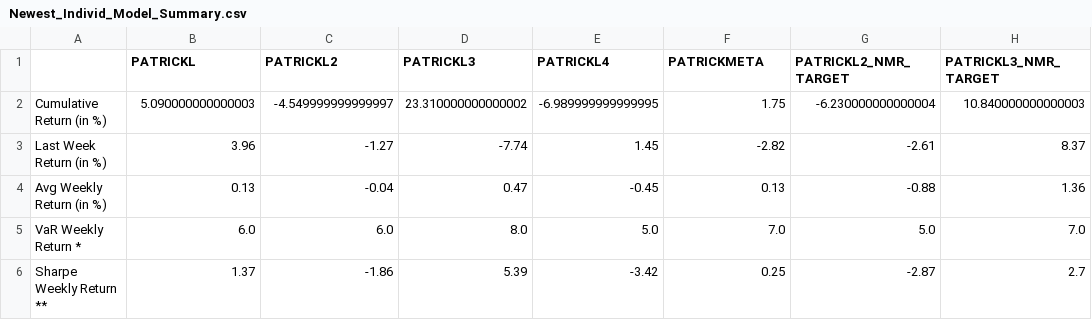
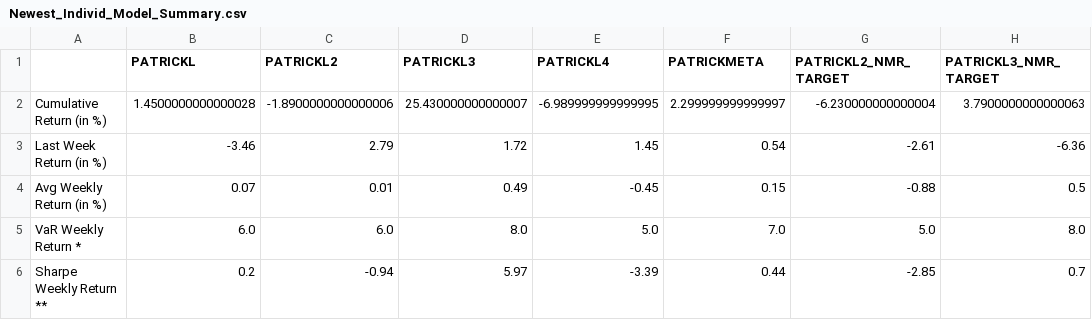
Before and after one commit to ptlorenz/hyphy-capital.com, a CSV file: Newest_Individ_Model_Summary.csv, drawn as a sheet.

Commit message:
Numerai Round 313 Update

```diff
--- a/Newest_Individ_Model_Summary.csv
+++ b/Newest_Individ_Model_Summary.csv
@@ -1,6 +1,6 @@
 ,PATRICKL,PATRICKL2,PATRICKL3,PATRICKL4,PATRICKMETA,PATRICKL2_NMR_TARGET,PATRICKL3_NMR_TARGET
-Cumulative Return (in %),5.090000000000003,-4.549999999999997,23.310000000000002,-6.989999999999995,1.75,-6.230000000000004,10.840000000000003
-Last Week Return (in %),3.96,-1.27,-7.74,1.45,-2.82,-2.61,8.37
-Avg Weekly Return (in %),0.13,-0.04,0.47,-0.45,0.13,-0.88,1.36
-VaR Weekly Return *,6.0,6.0,8.0,5.0,7.0,5.0,7.0
-Sharpe Weekly Return **,1.37,-1.86,5.39,-3.42,0.25,-2.87,2.7
+Cumulative Return (in %),1.4500000000000028,-1.8900000000000006,25.430000000000007,-6.989999999999995,2.299999999999997,-6.230000000000004,3.7900000000000063
+Last Week Return (in %),-3.46,2.79,1.72,1.45,0.54,-2.61,-6.36
+Avg Weekly Return (in %),0.07,0.01,0.49,-0.45,0.15,-0.88,0.5
+VaR Weekly Return *,6.0,6.0,8.0,5.0,7.0,5.0,8.0
+Sharpe Weekly Return **,0.2,-0.94,5.97,-3.39,0.44,-2.85,0.7
```
